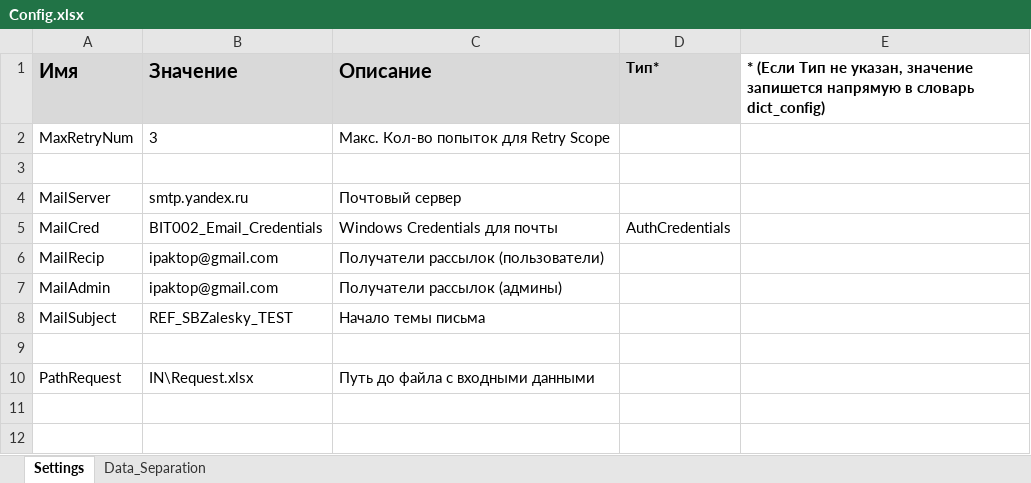
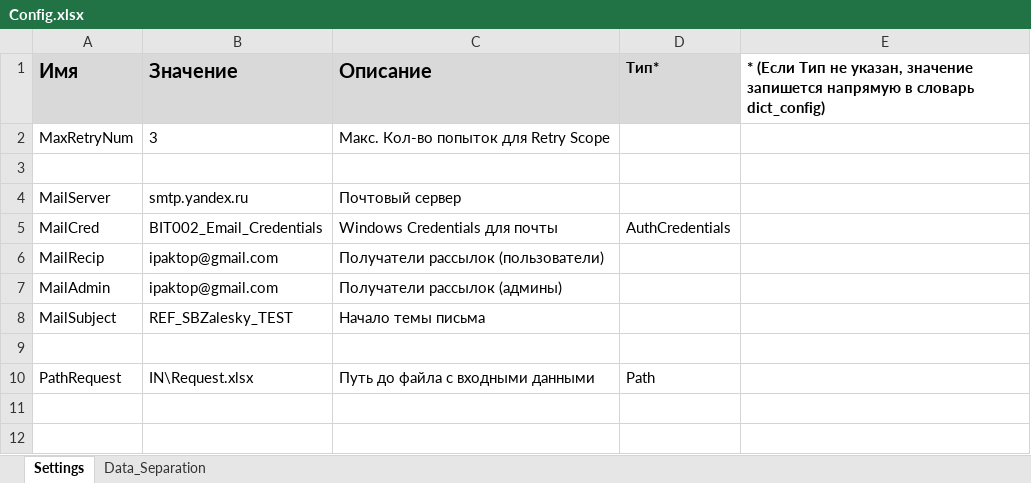
Before and after one commit to CTEI1AH/SBZalesky_PIX_YearReport, an Excel workbook: Data/Config.xlsx, sheet Settings, drawn as a sheet; only a part is shown; values as stored, in another font and other column widths than the file's, no borders; the diff names each change by its address in the sheet, - before the commit and + after, or states it on an @@ line.

```diff
--- a/Data/Config.xlsx (sheet Settings)
+++ b/Data/Config.xlsx (sheet Settings)
-D10 (Тип*): (empty)
+D10 (Тип*): Path
```
Also changed, not shown: 9 other files.
